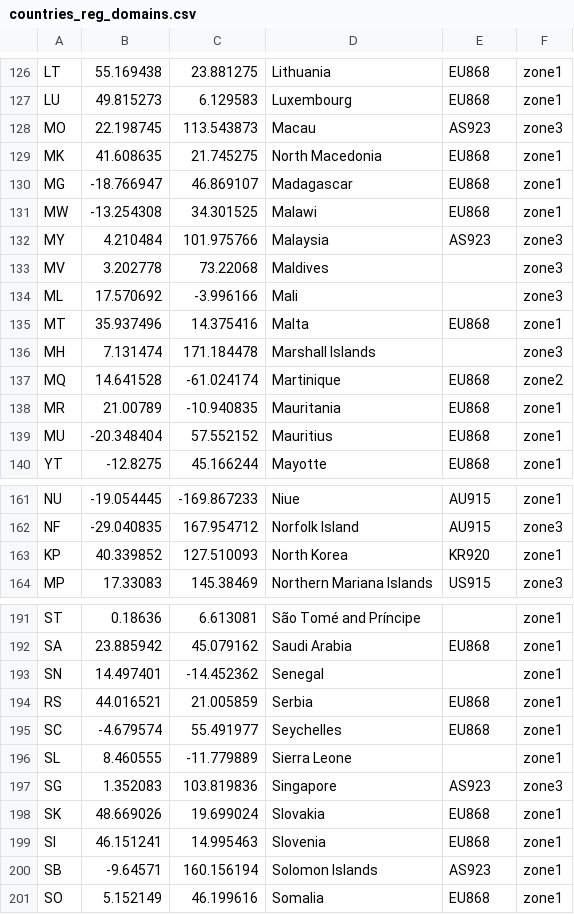
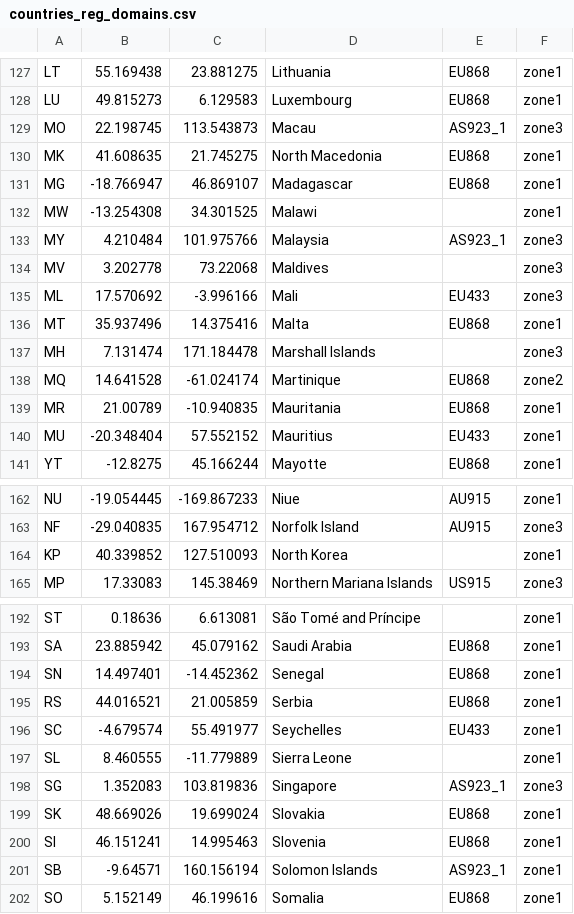
Before and after one commit to Topmaximus/Miner, a CSV file: priv/countries_reg_domains.csv, drawn as a sheet; only a part is shown, gaps mark what is left out; the diff covers the shown part only.

```diff
--- a/priv/countries_reg_domains.csv
+++ b/priv/countries_reg_domains.csv
@@ -127,9 +128,9 @@ LT,55.169438,23.881275,Lithuania,EU868,zone1
 LU,49.815273,6.129583,Luxembourg,EU868,zone1
-MO,22.198745,113.543873,Macau,AS923,zone3
+MO,22.198745,113.543873,Macau,AS923_1,zone3
 MK,41.608635,21.745275,North Macedonia,EU868,zone1
 MG,-18.766947,46.869107,Madagascar,EU868,zone1
-MW,-13.254308,34.301525,Malawi,EU868,zone1
-MY,4.210484,101.975766,Malaysia,AS923,zone3
+MW,-13.254308,34.301525,Malawi,,zone1
+MY,4.210484,101.975766,Malaysia,AS923_1,zone3
 MV,3.202778,73.22068,Maldives,,zone3
-ML,17.570692,-3.996166,Mali,,zone3
+ML,17.570692,-3.996166,Mali,EU433,zone3
 MT,35.937496,14.375416,Malta,EU868,zone1
@@ -138,3 +139,3 @@ MQ,14.641528,-61.024174,Martinique,EU868,zone2
 MR,21.00789,-10.940835,Mauritania,EU868,zone1
-MU,-20.348404,57.552152,Mauritius,EU868,zone1
+MU,-20.348404,57.552152,Mauritius,EU433,zone1
 YT,-12.8275,45.166244,Mayotte,EU868,zone1
@@ -162,3 +163,3 @@ NU,-19.054445,-169.867233,Niue,AU915,zone1
 NF,-29.040835,167.954712,Norfolk Island,AU915,zone3
-KP,40.339852,127.510093,North Korea,KR920,zone1
+KP,40.339852,127.510093,North Korea,,zone1
 MP,17.33083,145.38469,Northern Mariana Islands,US915,zone3
@@ -192,10 +193,10 @@ ST,0.18636,6.613081,São Tomé and Príncipe,,zone1
 SA,23.885942,45.079162,Saudi Arabia,EU868,zone1
-SN,14.497401,-14.452362,Senegal,,zone1
+SN,14.497401,-14.452362,Senegal,EU868,zone1
 RS,44.016521,21.005859,Serbia,EU868,zone1
-SC,-4.679574,55.491977,Seychelles,EU868,zone1
+SC,-4.679574,55.491977,Seychelles,EU433,zone1
 SL,8.460555,-11.779889,Sierra Leone,,zone1
-SG,1.352083,103.819836,Singapore,AS923,zone3
+SG,1.352083,103.819836,Singapore,AS923_1,zone3
 SK,48.669026,19.699024,Slovakia,EU868,zone1
 SI,46.151241,14.995463,Slovenia,EU868,zone1
-SB,-9.64571,160.156194,Solomon Islands,AS923,zone1
+SB,-9.64571,160.156194,Solomon Islands,AS923_1,zone1
 SO,5.152149,46.199616,Somalia,EU868,zone1
```
Also changed, not shown: 1 added row, 1 removed row and 35 edited cells elsewhere in this file, 1 other file.
